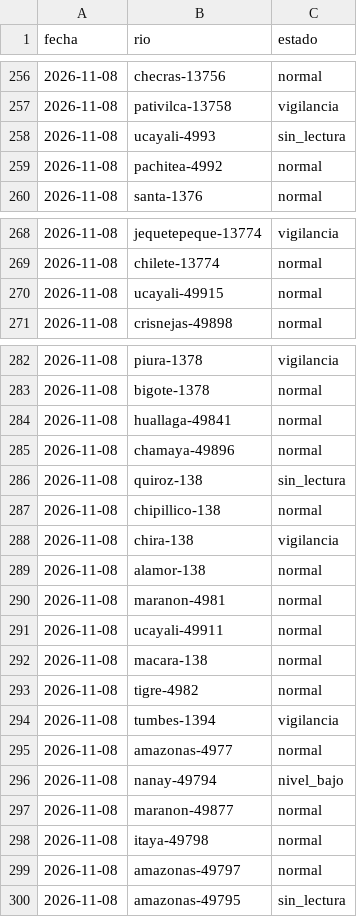
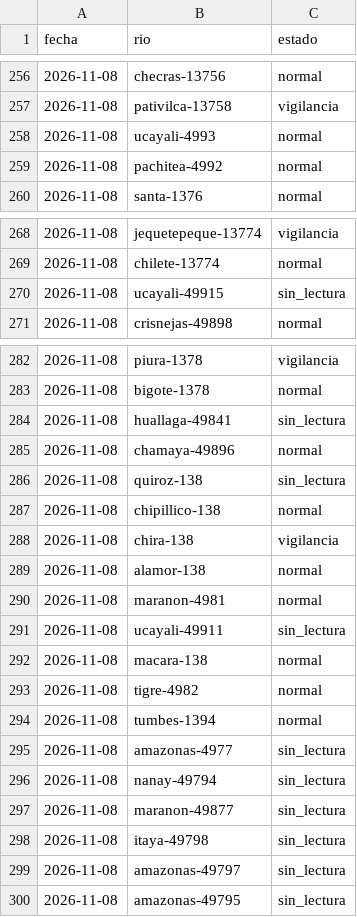
Before and after one commit to andresffigueroaa-blip/ensoperu, a CSV file: sitio/datos/rios/historial.csv, drawn as a sheet; only a part is shown, gaps mark what is left out.

Commit message:
datos: avisos y comunicados desde el Perú 2026-11-08

```diff
--- a/sitio/datos/rios/historial.csv
+++ b/sitio/datos/rios/historial.csv
@@ -257,3 +257,3 @@ fecha,rio,estado
 2026-11-08,pativilca-13758,vigilancia
-2026-11-08,ucayali-4993,sin_lectura
+2026-11-08,ucayali-4993,normal
 2026-11-08,pachitea-4992,normal
@@ -269,3 +269,3 @@ fecha,rio,estado
 2026-11-08,chilete-13774,normal
-2026-11-08,ucayali-49915,normal
+2026-11-08,ucayali-49915,sin_lectura
 2026-11-08,crisnejas-49898,normal
@@ -283,3 +283,3 @@ fecha,rio,estado
 2026-11-08,bigote-1378,normal
-2026-11-08,huallaga-49841,normal
+2026-11-08,huallaga-49841,sin_lectura
 2026-11-08,chamaya-49896,normal
@@ -290,11 +290,11 @@ fecha,rio,estado
 2026-11-08,maranon-4981,normal
-2026-11-08,ucayali-49911,normal
+2026-11-08,ucayali-49911,sin_lectura
 2026-11-08,macara-138,normal
 2026-11-08,tigre-4982,normal
-2026-11-08,tumbes-1394,vigilancia
-2026-11-08,amazonas-4977,normal
-2026-11-08,nanay-49794,nivel_bajo
-2026-11-08,maranon-49877,normal
-2026-11-08,itaya-49798,normal
-2026-11-08,amazonas-49797,normal
+2026-11-08,tumbes-1394,normal
+2026-11-08,amazonas-4977,sin_lectura
+2026-11-08,nanay-49794,sin_lectura
+2026-11-08,maranon-49877,sin_lectura
+2026-11-08,itaya-49798,sin_lectura
+2026-11-08,amazonas-49797,sin_lectura
 2026-11-08,amazonas-49795,sin_lectura
```
Also changed, not shown: 12 other files.
